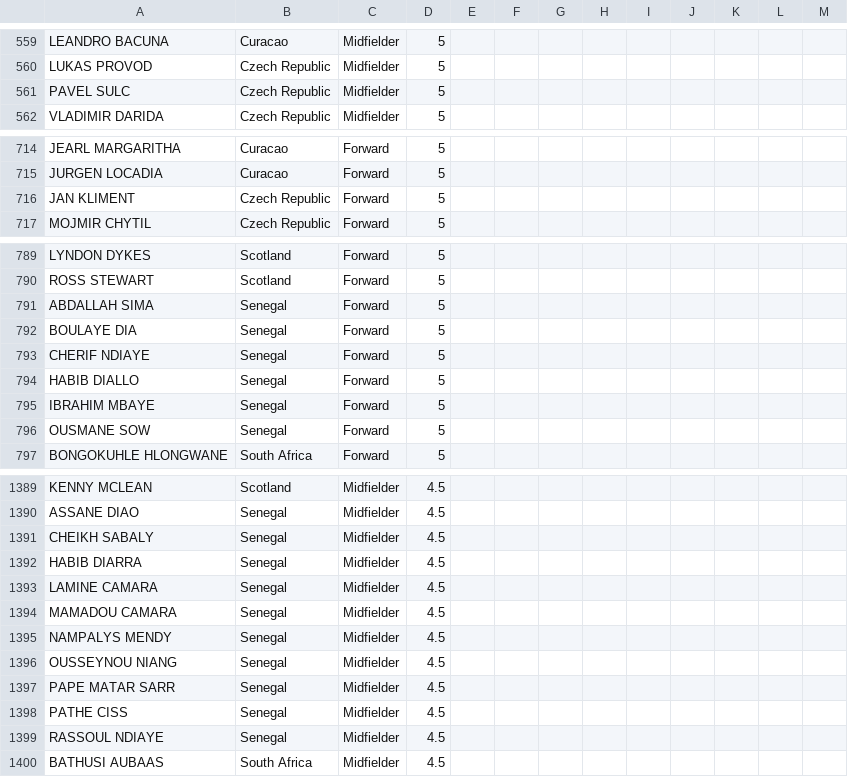
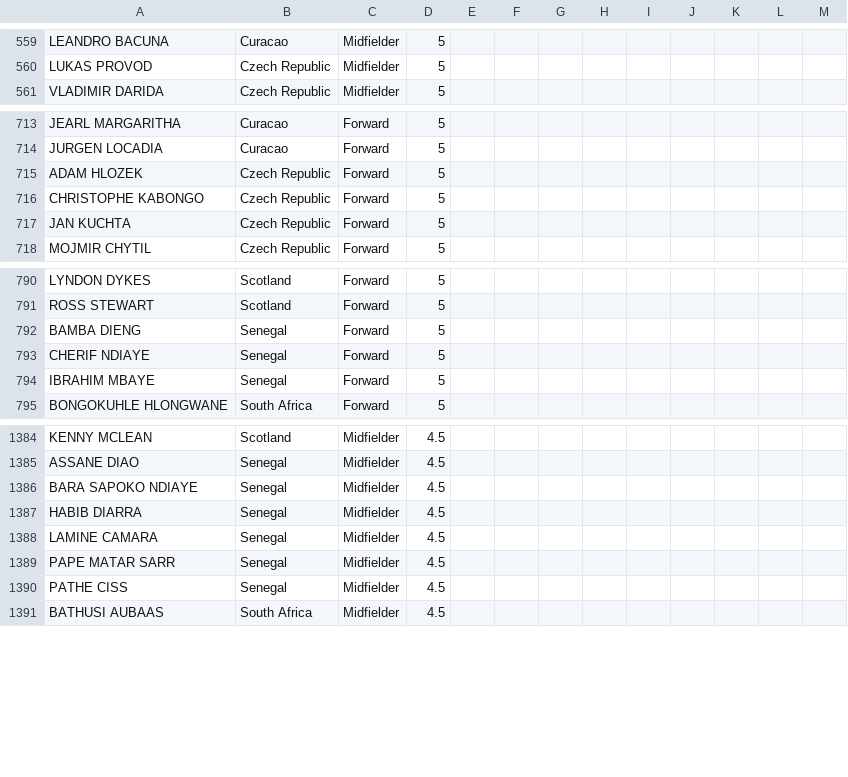
Before and after one commit to jmrbarratt/world-cup-2026-fantasy-football, a CSV file: data/players.csv, drawn as a sheet; only a part is shown, gaps mark what is left out; the diff covers the shown part only.

Commit message:
Update players.csv

```diff
--- a/data/players.csv
+++ b/data/players.csv
@@ -560,3 +560,2 @@ LEANDRO BACUNA,Curacao,Midfielder,5,,,,,,,,,
 LUKAS PROVOD,Czech Republic,Midfielder,5,,,,,,,,,
-PAVEL SULC,Czech Republic,Midfielder,5,,,,,,,,,
 VLADIMIR DARIDA,Czech Republic,Midfielder,5,,,,,,,,,
@@ -715,3 +714,5 @@ JEARL MARGARITHA,Curacao,Forward,5,,,,,,,,,
 JURGEN LOCADIA,Curacao,Forward,5,,,,,,,,,
-JAN KLIMENT,Czech Republic,Forward,5,,,,,,,,,
+ADAM HLOZEK,Czech Republic,Forward,5,,,,,,,,,
+CHRISTOPHE KABONGO,Czech Republic,Forward,5,,,,,,,,,
+JAN KUCHTA,Czech Republic,Forward,5,,,,,,,,,
 MOJMIR CHYTIL,Czech Republic,Forward,5,,,,,,,,,
@@ -790,8 +791,5 @@ LYNDON DYKES,Scotland,Forward,5,,,,,,,,,
 ROSS STEWART,Scotland,Forward,5,,,,,,,,,
-ABDALLAH SIMA,Senegal,Forward,5,,,,,,,,,
-BOULAYE DIA,Senegal,Forward,5,,,,,,,,,
+BAMBA DIENG,Senegal,Forward,5,,,,,,,,,
 CHERIF NDIAYE,Senegal,Forward,5,,,,,,,,,
-HABIB DIALLO,Senegal,Forward,5,,,,,,,,,
 IBRAHIM MBAYE,Senegal,Forward,5,,,,,,,,,
-OUSMANE SOW,Senegal,Forward,5,,,,,,,,,
 BONGOKUHLE HLONGWANE,South Africa,Forward,5,,,,,,,,,
@@ -1390,11 +1385,7 @@ KENNY MCLEAN,Scotland,Midfielder,4.5,,,,,,,,,
 ASSANE DIAO,Senegal,Midfielder,4.5,,,,,,,,,
-CHEIKH SABALY,Senegal,Midfielder,4.5,,,,,,,,,
+BARA SAPOKO NDIAYE,Senegal,Midfielder,4.5,,,,,,,,,
 HABIB DIARRA,Senegal,Midfielder,4.5,,,,,,,,,
 LAMINE CAMARA,Senegal,Midfielder,4.5,,,,,,,,,
-MAMADOU CAMARA,Senegal,Midfielder,4.5,,,,,,,,,
-NAMPALYS MENDY,Senegal,Midfielder,4.5,,,,,,,,,
-OUSSEYNOU NIANG,Senegal,Midfielder,4.5,,,,,,,,,
 PAPE MATAR SARR,Senegal,Midfielder,4.5,,,,,,,,,
 PATHE CISS,Senegal,Midfielder,4.5,,,,,,,,,
-RASSOUL NDIAYE,Senegal,Midfielder,4.5,,,,,,,,,
 BATHUSI AUBAAS,South Africa,Midfielder,4.5,,,,,,,,,
```
Also changed, not shown: 2 added rows, 5 removed rows and 1 edited cell elsewhere in this file.
